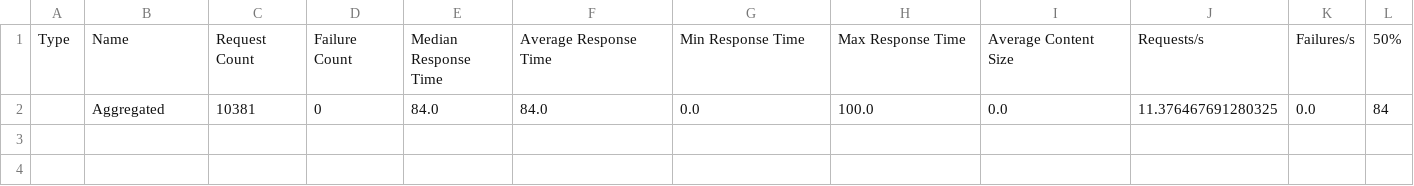
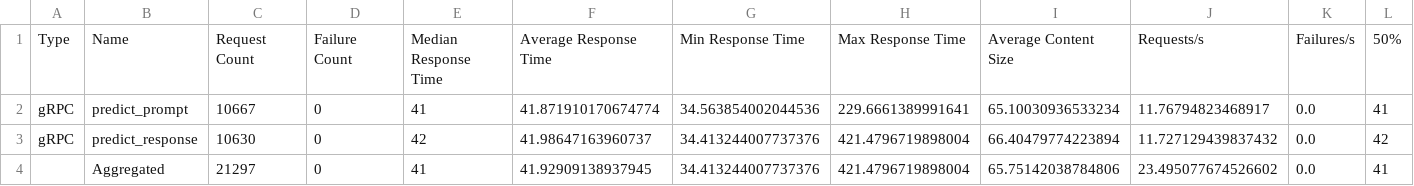
Before and after one commit to bogdanminko/gliner-guard-serve, a CSV file: results/ray-serve/gliner-guard-uni/pytorch-fp16-grpc-dynbatch.csv, drawn as a sheet; only a part is shown; removed rows and columns are numbered as before the commit, all else as after; rows hold the shown columns only; the diff names each change by its address in the sheet, - before the commit and + after, or states it on an @@ line.

Commit message:
bench: finalize ray serve sweep results

```diff
--- a/results/ray-serve/gliner-guard-uni/pytorch-fp16-grpc-dynbatch.csv
+++ b/results/ray-serve/gliner-guard-uni/pytorch-fp16-grpc-dynbatch.csv
-row 2:  | Aggregated | 10381 | 0 | 84.0 | 84.0 | 0.0 | 100.0 | 0.0 | 11.376467691280325 | 0.0 | 84
+row 2: gRPC | predict_prompt | 10667 | 0 | 41 | 41.871910170674774 | 34.563854002044536 | 229.6661389991641 | 65.10030936533234 | 11.76794823468917 | 0.0 | 41
+row 3: gRPC | predict_response | 10630 | 0 | 42 | 41.98647163960737 | 34.413244007737376 | 421.4796719898004 | 66.40479774223894 | 11.727129439837432 | 0.0 | 42
+row 4:  | Aggregated | 21297 | 0 | 41 | 41.92909138937945 | 34.413244007737376 | 421.4796719898004 | 65.75142038784806 | 23.495077674526602 | 0.0 | 41
```
Also changed, not shown: results/ray-serve/gliner-guard-bi/pytorch-bf16-grpc-dynbatch.csv, results/ray-serve/gliner-guard-bi/pytorch-bf16-rest-dynbatch.csv, 10 other files.
